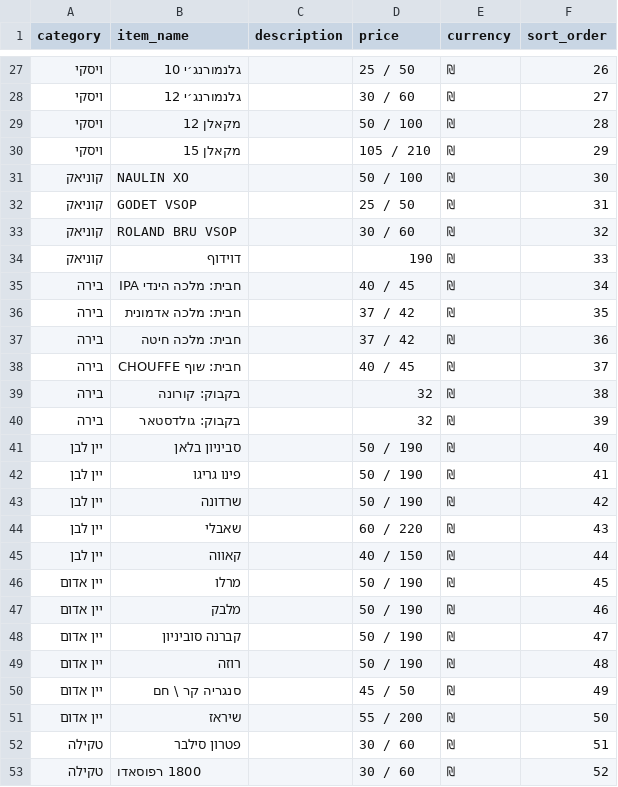
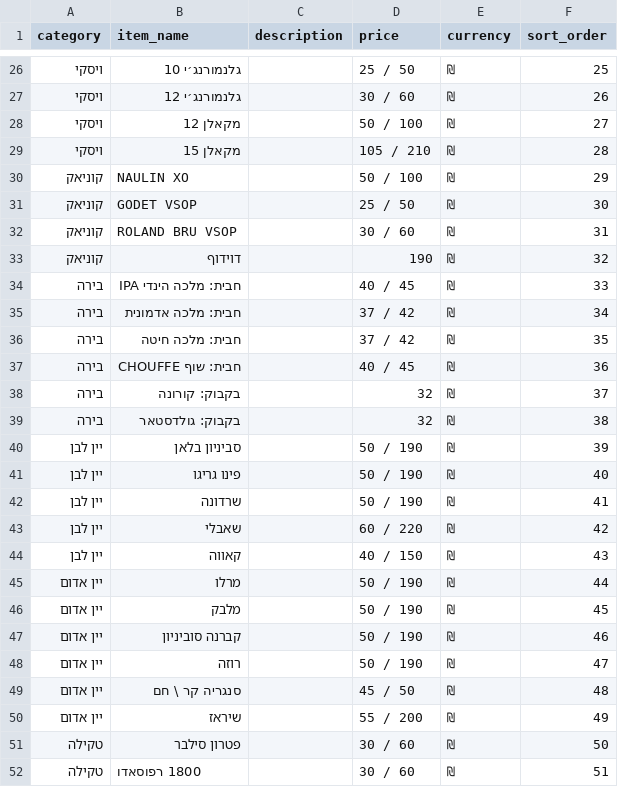
Before and after one commit to DG-Expert/Clinica-Bar, a CSV file: menu.csv, drawn as a sheet; only a part is shown, gaps mark what is left out; the diff covers the shown part only.

```diff
--- a/menu.csv
+++ b/menu.csv
@@ -27,27 +26,27 @@ category,item_name,description,price,currency,sort_order
-ויסקי,גלנמורנג׳י 10,,25 / 50,₪,26
-ויסקי,גלנמורנג׳י 12,,30 / 60,₪,27
-ויסקי,מקאלן 12,,50 / 100,₪,28
-ויסקי,מקאלן 15,,105 / 210,₪,29
-קוניאק,NAULIN XO,,50 / 100,₪,30
-קוניאק,GODET VSOP,,25 / 50,₪,31
-קוניאק,ROLAND BRU VSOP,,30 / 60,₪,32
-קוניאק,דוידוף,,190,₪,33
-בירה,חבית: מלכה הינדי IPA,,40 / 45,₪,34
-בירה,חבית: מלכה אדמונית,,37 / 42,₪,35
-בירה,חבית: מלכה חיטה,,37 / 42,₪,36
-בירה,חבית: שוף CHOUFFE,,40 / 45,₪,37
-בירה,בקבוק: קורונה,,32,₪,38
-בירה,בקבוק: גולדסטאר,,32,₪,39
-יין לבן,סביניון בלאן,,50 / 190,₪,40
-יין לבן,פינו גריגו,,50 / 190,₪,41
-יין לבן,שרדונה,,50 / 190,₪,42
-יין לבן,שאבלי,,60 / 220,₪,43
-יין לבן,קאווה,,40 / 150,₪,44
-יין אדום,מרלו,,50 / 190,₪,45
-יין אדום,מלבק,,50 / 190,₪,46
-יין אדום,קברנה סוביניון,,50 / 190,₪,47
-יין אדום,רוזה,,50 / 190,₪,48
-יין אדום,סנגריה קר \ חם,,45 / 50,₪,49
-יין אדום,שיראז,,55 / 200,₪,50
-טקילה,פטרון סילבר,,30 / 60,₪,51
-טקילה,1800 רפוסאדו,,30 / 60,₪,52
+ויסקי,גלנמורנג׳י 10,,25 / 50,₪,25
+ויסקי,גלנמורנג׳י 12,,30 / 60,₪,26
+ויסקי,מקאלן 12,,50 / 100,₪,27
+ויסקי,מקאלן 15,,105 / 210,₪,28
+קוניאק,NAULIN XO,,50 / 100,₪,29
+קוניאק,GODET VSOP,,25 / 50,₪,30
+קוניאק,ROLAND BRU VSOP,,30 / 60,₪,31
+קוניאק,דוידוף,,190,₪,32
+בירה,חבית: מלכה הינדי IPA,,40 / 45,₪,33
+בירה,חבית: מלכה אדמונית,,37 / 42,₪,34
+בירה,חבית: מלכה חיטה,,37 / 42,₪,35
+בירה,חבית: שוף CHOUFFE,,40 / 45,₪,36
+בירה,בקבוק: קורונה,,32,₪,37
+בירה,בקבוק: גולדסטאר,,32,₪,38
+יין לבן,סביניון בלאן,,50 / 190,₪,39
+יין לבן,פינו גריגו,,50 / 190,₪,40
+יין לבן,שרדונה,,50 / 190,₪,41
+יין לבן,שאבלי,,60 / 220,₪,42
+יין לבן,קאווה,,40 / 150,₪,43
+יין אדום,מרלו,,50 / 190,₪,44
+יין אדום,מלבק,,50 / 190,₪,45
+יין אדום,קברנה סוביניון,,50 / 190,₪,46
+יין אדום,רוזה,,50 / 190,₪,47
+יין אדום,סנגריה קר \ חם,,45 / 50,₪,48
+יין אדום,שיראז,,55 / 200,₪,49
+טקילה,פטרון סילבר,,30 / 60,₪,50
+טקילה,1800 רפוסאדו,,30 / 60,₪,51
```
Also changed, not shown: 2 added rows, 2 removed rows and 77 edited cells elsewhere in this file.
